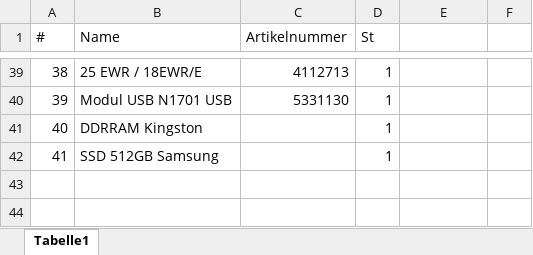
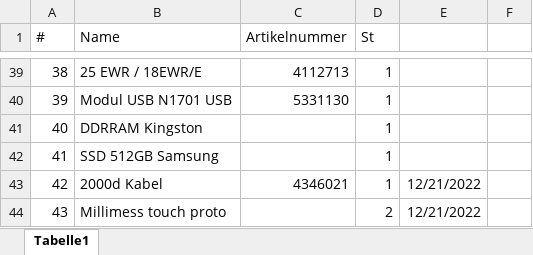
Before and after one commit to k-szczeciak/notes, an Excel workbook: Inventar.xlsx, sheet Tabelle1, drawn as a sheet; only a part is shown, gaps mark what is left out; values as stored, in another font and other column widths than the file's, no borders; the diff names each change by its address in the sheet, - before the commit and + after, or states it on an @@ line.

Commit message:
vault backup: 2022-12-21 14:57:46

```diff
--- a/Inventar.xlsx (sheet Tabelle1)
+++ b/Inventar.xlsx (sheet Tabelle1)
+row 43: 42 | 2000d Kabel | 4346021 | 1 | 12/21/2022
+row 44: 43 | Millimess touch proto |  | 2 | 12/21/2022
```
